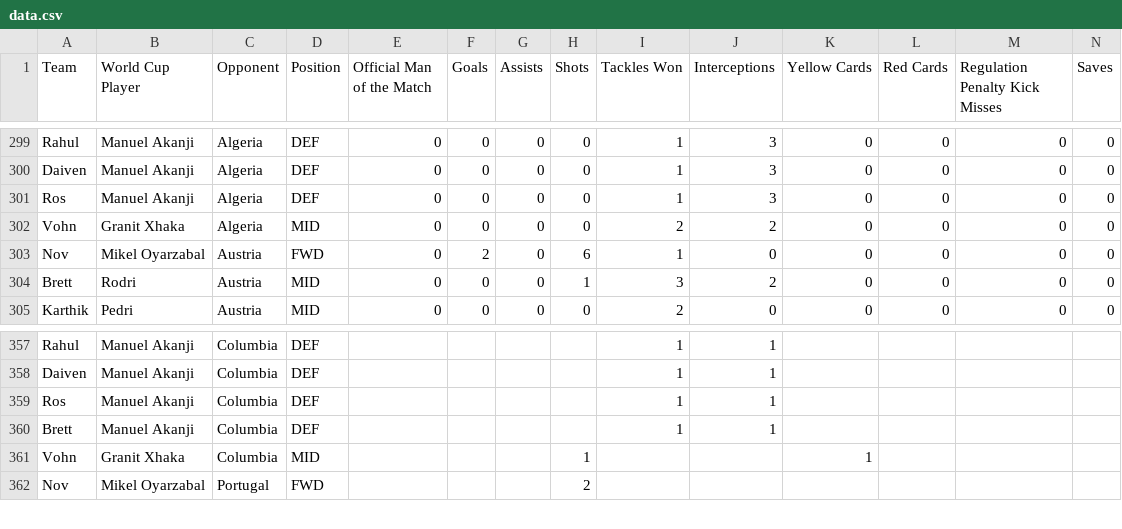
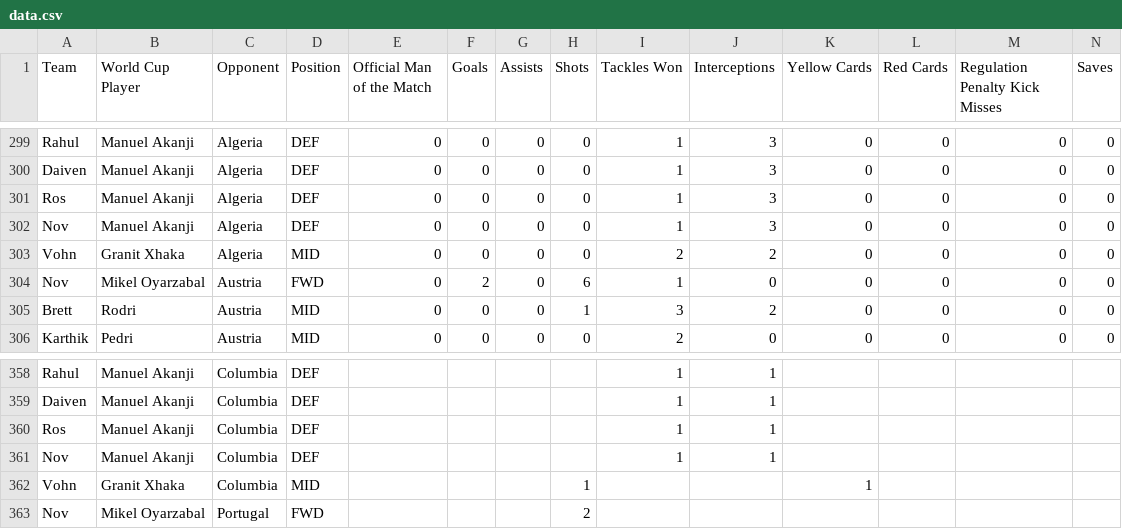
Before and after one commit to daivenpatel333/World-Cup-2026, a CSV file: data.csv, drawn as a sheet; only a part is shown, gaps mark what is left out; addresses are those after the commit; rows hold the shown columns only; the diff names each change by its address in the sheet, - before the commit and + after, or states it on an @@ line.

Commit message:
Add files via upload

```diff
--- a/data.csv
+++ b/data.csv
+row 302: Nov | Manuel Akanji | Algeria | DEF | 0 | 0 | 0 | 0 | 1 | 3 | 0 | 0 | 0 | 0
-A361 (Team): Brett
+A361 (Team): Nov
```
